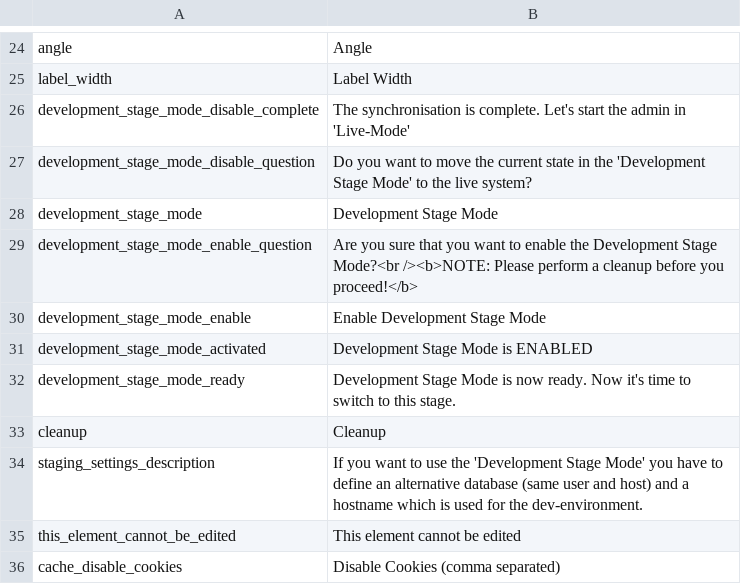
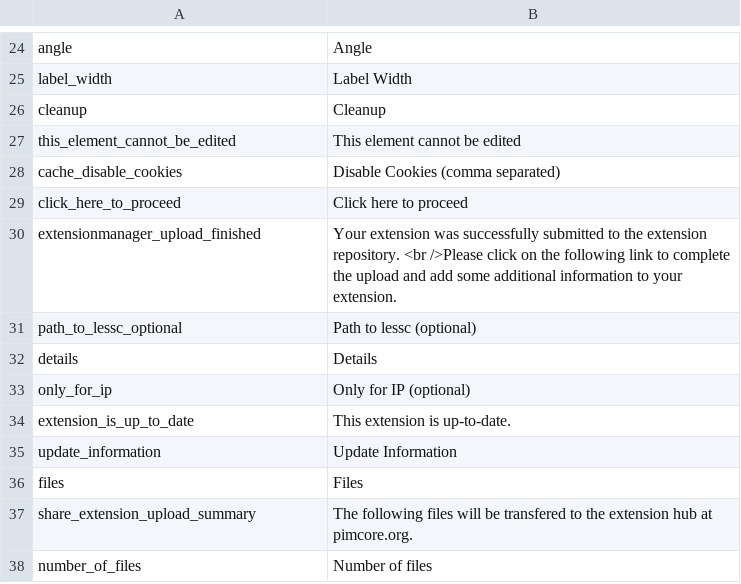
Before and after one commit to pimcore/pimcore, a CSV file: pimcore/config/texts/en.csv, drawn as a sheet; only a part is shown, gaps mark what is left out; the shorter side is filled out with more unchanged rows; the diff names each change by its address in the sheet, - before the commit and + after, or states it on an @@ line.

Commit message:
removed staging mode
git-svn-id: http://www.pimcore.org/svn/pimcore/private/core/trunk@527 1f8fe7d8-47f0-464c-8d0a-336f4953ab05

```diff
--- a/pimcore/config/texts/en.csv
+++ b/pimcore/config/texts/en.csv
-row 26: development_stage_mode_disable_complete | The synchronisation is complete. Let's start the admin in 'Live-Mode'
-row 27: development_stage_mode_disable_question | Do you want to move the current state in the 'Development Stage Mode' to the live system?
-row 28: development_stage_mode | Development Stage Mode
-row 29: development_stage_mode_enable_question | Are you sure that you want to enable the Development Stage Mode?<br /><b>NOTE: Please perform a cleanup before you proceed!</b>
-row 30: development_stage_mode_enable | Enable Development Stage Mode
-row 31: development_stage_mode_activated | Development Stage Mode is ENABLED
-row 32: development_stage_mode_ready | Development Stage Mode is now ready. Now it's time to switch to this stage.
-row 34: staging_settings_description | If you want to use the 'Development Stage Mode' you have to define an alternative database (same user and host) and a hostname which is used for the dev-environment.
```
Also changed, not shown: 14 other files.
